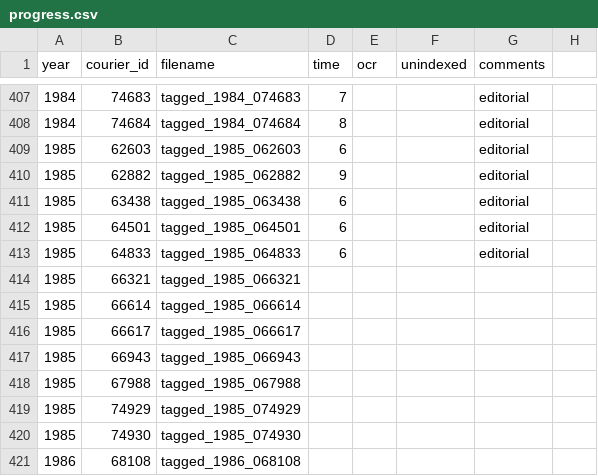
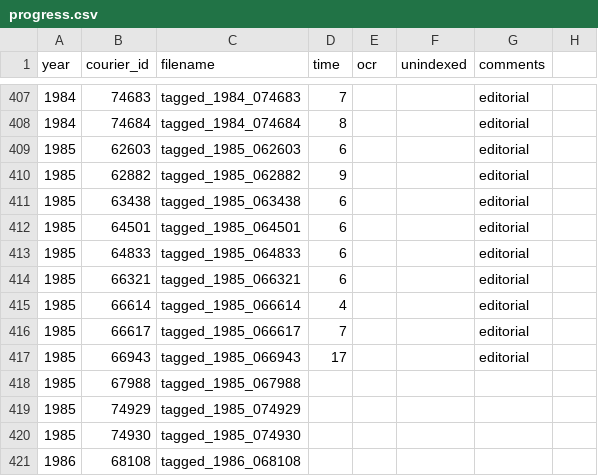
Before and after one commit to inidun/tagged_courier, a CSV file: progress.csv, drawn as a sheet; only a part is shown, gaps mark what is left out.

Commit message:
Add files via upload

```diff
--- a/progress.csv
+++ b/progress.csv
@@ -426,6 +426,6 @@ year;courier_id;filename;time;ocr;unindexed;comments;;
 1985;64833;tagged_1985_064833;6;;;editorial;;
-1985;66321;tagged_1985_066321;;;;;;
-1985;66614;tagged_1985_066614;;;;;;
-1985;66617;tagged_1985_066617;;;;;;
-1985;66943;tagged_1985_066943;;;;;;
+1985;66321;tagged_1985_066321;6;;;editorial;;
+1985;66614;tagged_1985_066614;4;;;editorial;;
+1985;66617;tagged_1985_066617;7;;;editorial;;
+1985;66943;tagged_1985_066943;17;;;editorial;;
 1985;67988;tagged_1985_067988;;;;;;
```
